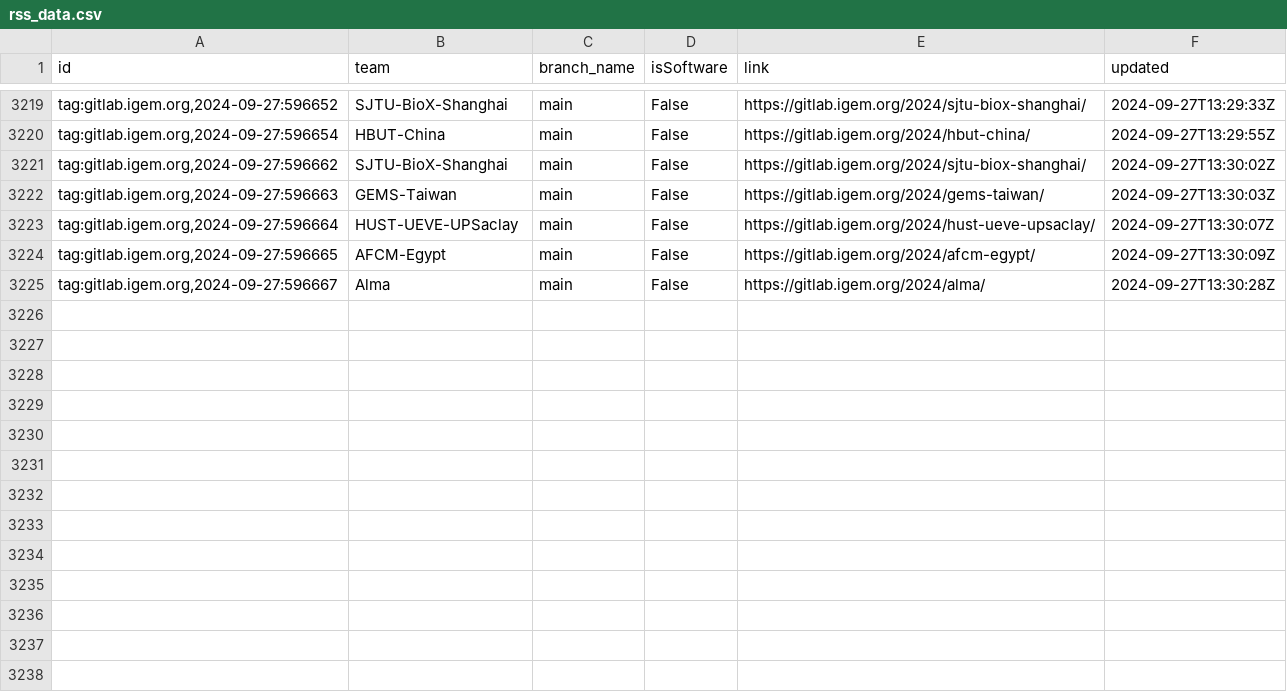
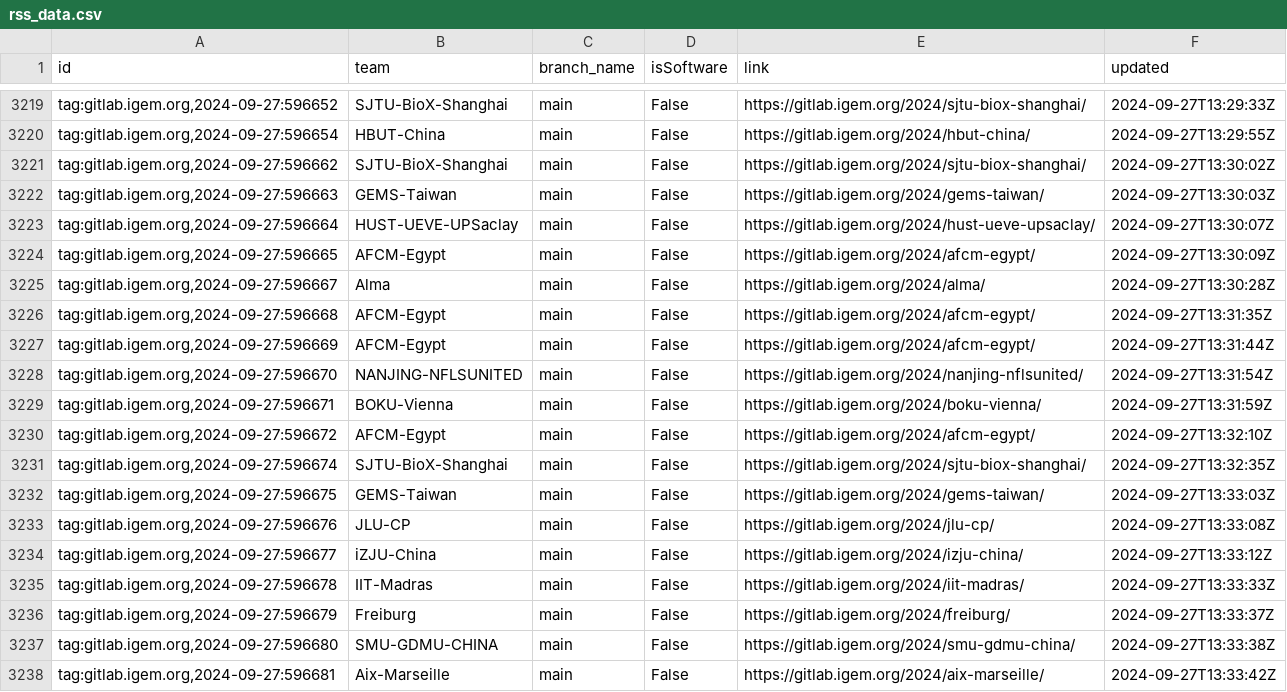
Before and after one commit to taxfree-python/iGEM_Pulse, a CSV file: rss_data.csv, drawn as a sheet; only a part is shown, gaps mark what is left out; the diff names each change by its address in the sheet, - before the commit and + after, or states it on an @@ line.

Commit message:
Update RSS data at 2024-09-27 22:33:44

```diff
--- a/rss_data.csv
+++ b/rss_data.csv
+row 3226: tag:gitlab.igem.org,2024-09-27:596668 | AFCM-Egypt | main | False | https://gitlab.igem.org/2024/afcm-egypt/ | 2024-09-27T13:31:35Z
+row 3227: tag:gitlab.igem.org,2024-09-27:596669 | AFCM-Egypt | main | False | https://gitlab.igem.org/2024/afcm-egypt/ | 2024-09-27T13:31:44Z
+row 3228: tag:gitlab.igem.org,2024-09-27:596670 | NANJING-NFLSUNITED | main | False | https://gitlab.igem.org/2024/nanjing-nflsunited/ | 2024-09-27T13:31:54Z
+row 3229: tag:gitlab.igem.org,2024-09-27:596671 | BOKU-Vienna | main | False | https://gitlab.igem.org/2024/boku-vienna/ | 2024-09-27T13:31:59Z
+row 3230: tag:gitlab.igem.org,2024-09-27:596672 | AFCM-Egypt | main | False | https://gitlab.igem.org/2024/afcm-egypt/ | 2024-09-27T13:32:10Z
+row 3231: tag:gitlab.igem.org,2024-09-27:596674 | SJTU-BioX-Shanghai | main | False | https://gitlab.igem.org/2024/sjtu-biox-shanghai/ | 2024-09-27T13:32:35Z
+row 3232: tag:gitlab.igem.org,2024-09-27:596675 | GEMS-Taiwan | main | False | https://gitlab.igem.org/2024/gems-taiwan/ | 2024-09-27T13:33:03Z
+row 3233: tag:gitlab.igem.org,2024-09-27:596676 | JLU-CP | main | False | https://gitlab.igem.org/2024/jlu-cp/ | 2024-09-27T13:33:08Z
+row 3234: tag:gitlab.igem.org,2024-09-27:596677 | iZJU-China | main | False | https://gitlab.igem.org/2024/izju-china/ | 2024-09-27T13:33:12Z
+row 3235: tag:gitlab.igem.org,2024-09-27:596678 | IIT-Madras | main | False | https://gitlab.igem.org/2024/iit-madras/ | 2024-09-27T13:33:33Z
+row 3236: tag:gitlab.igem.org,2024-09-27:596679 | Freiburg | main | False | https://gitlab.igem.org/2024/freiburg/ | 2024-09-27T13:33:37Z
+row 3237: tag:gitlab.igem.org,2024-09-27:596680 | SMU-GDMU-CHINA | main | False | https://gitlab.igem.org/2024/smu-gdmu-china/ | 2024-09-27T13:33:38Z
+row 3238: tag:gitlab.igem.org,2024-09-27:596681 | Aix-Marseille | main | False | https://gitlab.igem.org/2024/aix-marseille/ | 2024-09-27T13:33:42Z
```
